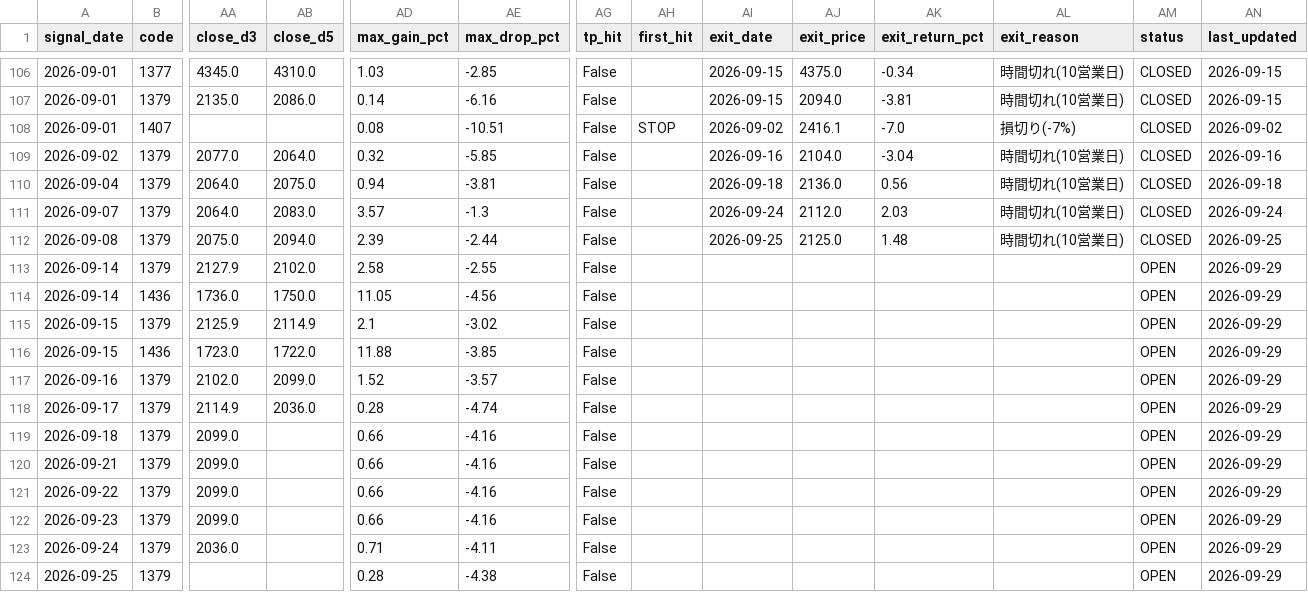
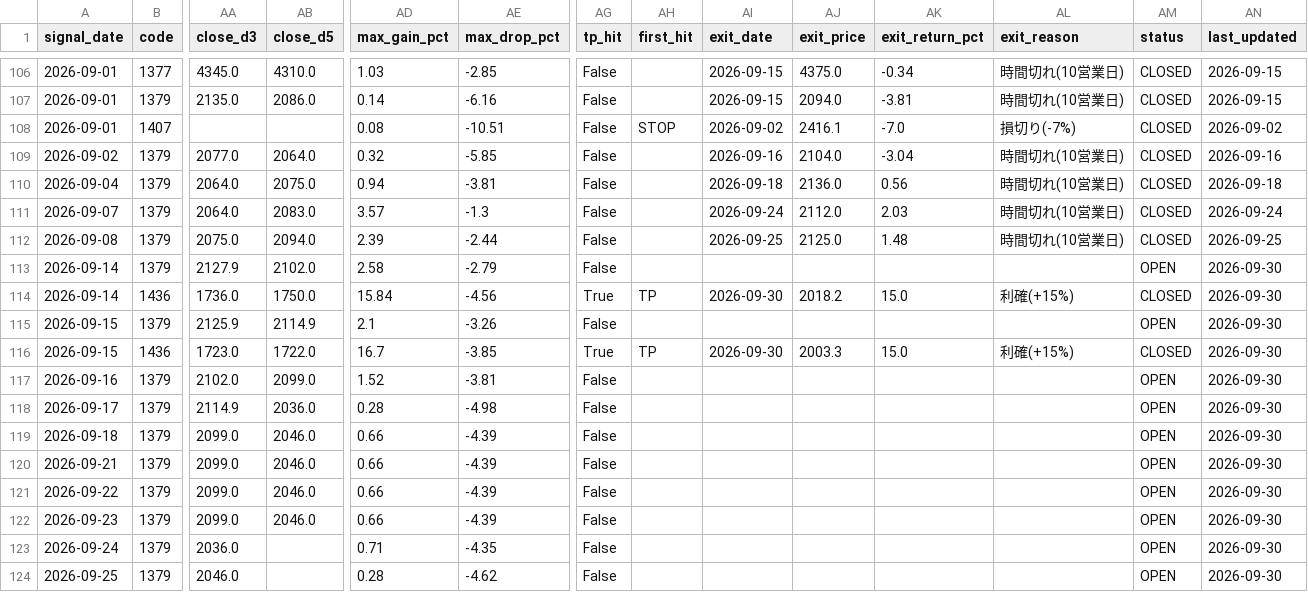
Before and after one commit to MANDAI0571/stock-news-monitor, a CSV file: data/trade_history.csv, drawn as a sheet; only a part is shown, gaps mark what is left out; the diff covers the shown part only; the diff names each change by its address in the sheet, - before the commit and + after, or states it on an @@ line.

```diff
--- a/data/trade_history.csv
+++ b/data/trade_history.csv
-AE113 (max_drop_pct): -2.55
+AE113 (max_drop_pct): -2.79
-AN113:AN124 (last_updated): 2026-09-29
+AN113:AN124 (last_updated): 2026-09-30
-AD114 (max_gain_pct): 11.05
+AD114 (max_gain_pct): 15.84
-AG114 (tp_hit): False
+AG114 (tp_hit): True
-AH114 (first_hit): (empty)
+AH114 (first_hit): TP
-AI114 (exit_date): (empty)
+AI114 (exit_date): 2026-09-30
-AJ114 (exit_price): (empty)
+AJ114 (exit_price): 2018.2
-AK114 (exit_return_pct): (empty)
+AK114 (exit_return_pct): 15.0
-AL114 (exit_reason): (empty)
+AL114 (exit_reason): 利確(+15%)
-AM114 (status): OPEN
+AM114 (status): CLOSED
-AE115 (max_drop_pct): -3.02
+AE115 (max_drop_pct): -3.26
-AD116 (max_gain_pct): 11.88
+AD116 (max_gain_pct): 16.7
-AG116 (tp_hit): False
+AG116 (tp_hit): True
-AH116 (first_hit): (empty)
+AH116 (first_hit): TP
-AI116 (exit_date): (empty)
+AI116 (exit_date): 2026-09-30
-AJ116 (exit_price): (empty)
+AJ116 (exit_price): 2003.3
-AK116 (exit_return_pct): (empty)
+AK116 (exit_return_pct): 15.0
-AL116 (exit_reason): (empty)
+AL116 (exit_reason): 利確(+15%)
-AM116 (status): OPEN
+AM116 (status): CLOSED
-AE117 (max_drop_pct): -3.57
+AE117 (max_drop_pct): -3.81
-AE118 (max_drop_pct): -4.74
+AE118 (max_drop_pct): -4.98
-AB119:AB122 (close_d5): (empty)
+AB119:AB122 (close_d5): 2046.0
-AE119:AE122 (max_drop_pct): -4.16
+AE119:AE122 (max_drop_pct): -4.39
-AE123 (max_drop_pct): -4.11
+AE123 (max_drop_pct): -4.35
-AA124 (close_d3): (empty)
+AA124 (close_d3): 2046.0
-AE124 (max_drop_pct): -4.38
+AE124 (max_drop_pct): -4.62
```
Also changed, not shown: 1 added row and 18 edited cells elsewhere in this file, 1 other file.
